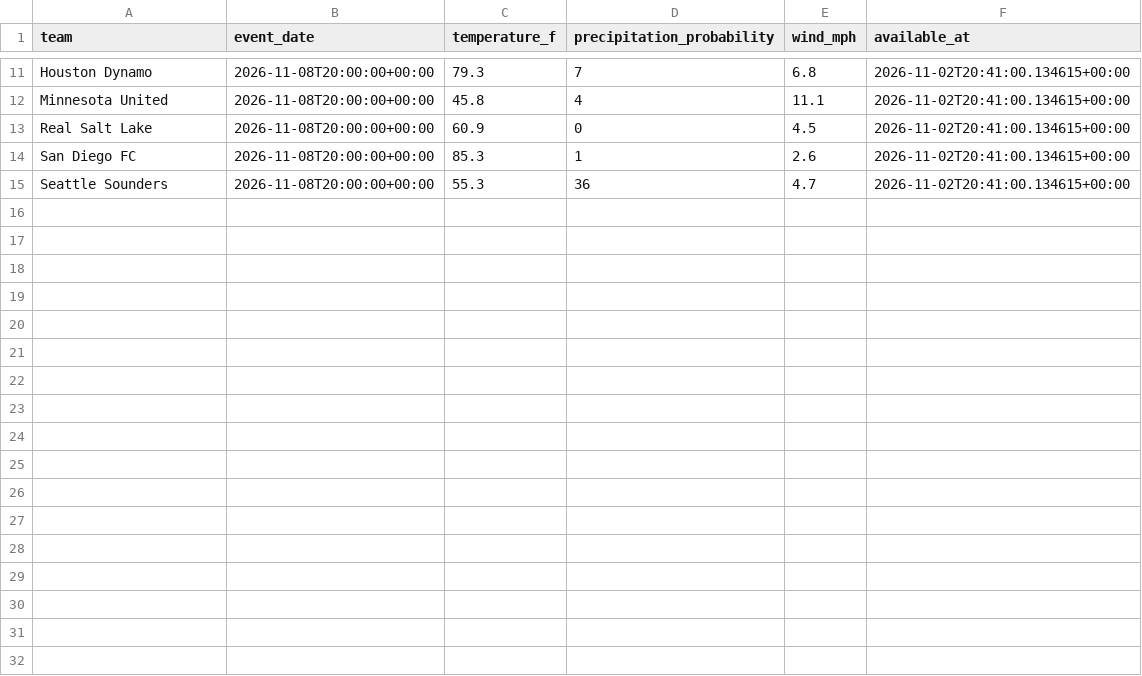
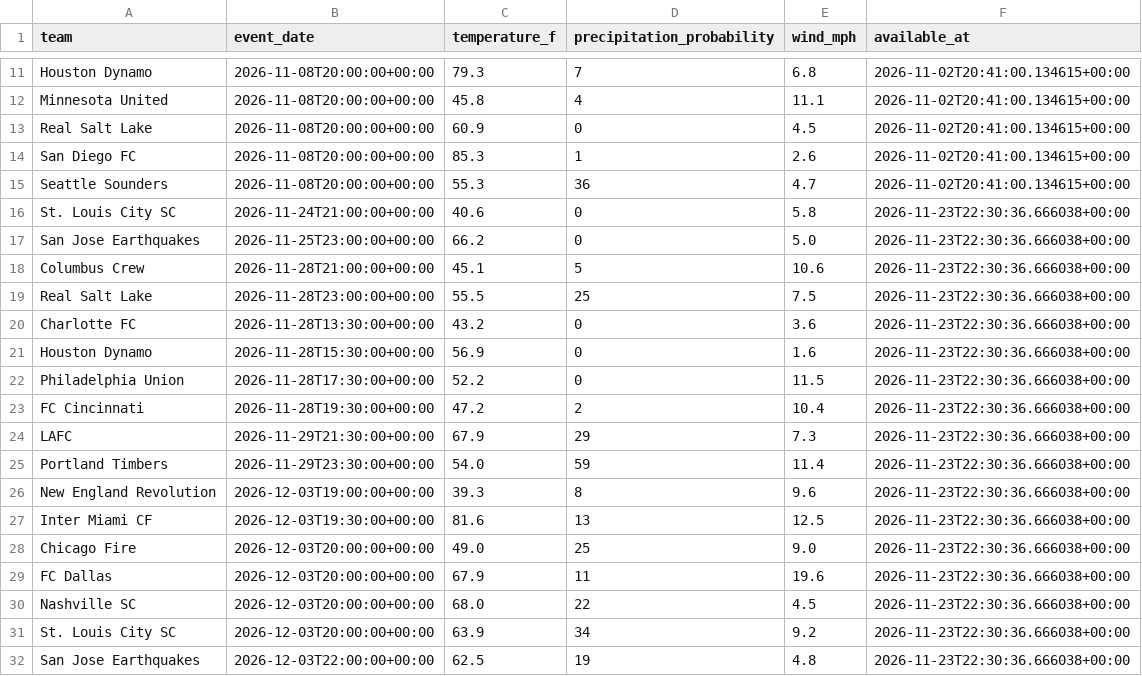
Before and after one commit to ryan00x/MLS-Prediction, a CSV file: data_files/raw/weather.csv, drawn as a sheet; only a part is shown, gaps mark what is left out; the diff names each change by its address in the sheet, - before the commit and + after, or states it on an @@ line.

```diff
--- a/data_files/raw/weather.csv
+++ b/data_files/raw/weather.csv
+row 16: St. Louis City SC | 2026-11-24T21:00:00+00:00 | 40.6 | 0 | 5.8 | 2026-11-23T22:30:36.666038+00:00
+row 17: San Jose Earthquakes | 2026-11-25T23:00:00+00:00 | 66.2 | 0 | 5.0 | 2026-11-23T22:30:36.666038+00:00
+row 18: Columbus Crew | 2026-11-28T21:00:00+00:00 | 45.1 | 5 | 10.6 | 2026-11-23T22:30:36.666038+00:00
+row 19: Real Salt Lake | 2026-11-28T23:00:00+00:00 | 55.5 | 25 | 7.5 | 2026-11-23T22:30:36.666038+00:00
+row 20: Charlotte FC | 2026-11-28T13:30:00+00:00 | 43.2 | 0 | 3.6 | 2026-11-23T22:30:36.666038+00:00
+row 21: Houston Dynamo | 2026-11-28T15:30:00+00:00 | 56.9 | 0 | 1.6 | 2026-11-23T22:30:36.666038+00:00
+row 22: Philadelphia Union | 2026-11-28T17:30:00+00:00 | 52.2 | 0 | 11.5 | 2026-11-23T22:30:36.666038+00:00
+row 23: FC Cincinnati | 2026-11-28T19:30:00+00:00 | 47.2 | 2 | 10.4 | 2026-11-23T22:30:36.666038+00:00
+row 24: LAFC | 2026-11-29T21:30:00+00:00 | 67.9 | 29 | 7.3 | 2026-11-23T22:30:36.666038+00:00
+row 25: Portland Timbers | 2026-11-29T23:30:00+00:00 | 54.0 | 59 | 11.4 | 2026-11-23T22:30:36.666038+00:00
+row 26: New England Revolution | 2026-12-03T19:00:00+00:00 | 39.3 | 8 | 9.6 | 2026-11-23T22:30:36.666038+00:00
+row 27: Inter Miami CF | 2026-12-03T19:30:00+00:00 | 81.6 | 13 | 12.5 | 2026-11-23T22:30:36.666038+00:00
+row 28: Chicago Fire | 2026-12-03T20:00:00+00:00 | 49.0 | 25 | 9.0 | 2026-11-23T22:30:36.666038+00:00
+row 29: FC Dallas | 2026-12-03T20:00:00+00:00 | 67.9 | 11 | 19.6 | 2026-11-23T22:30:36.666038+00:00
+row 30: Nashville SC | 2026-12-03T20:00:00+00:00 | 68.0 | 22 | 4.5 | 2026-11-23T22:30:36.666038+00:00
+row 31: St. Louis City SC | 2026-12-03T20:00:00+00:00 | 63.9 | 34 | 9.2 | 2026-11-23T22:30:36.666038+00:00
+row 32: San Jose Earthquakes | 2026-12-03T22:00:00+00:00 | 62.5 | 19 | 4.8 | 2026-11-23T22:30:36.666038+00:00
```
Also changed, not shown: data_files/upcoming_fixtures.csv, 2 other files.
